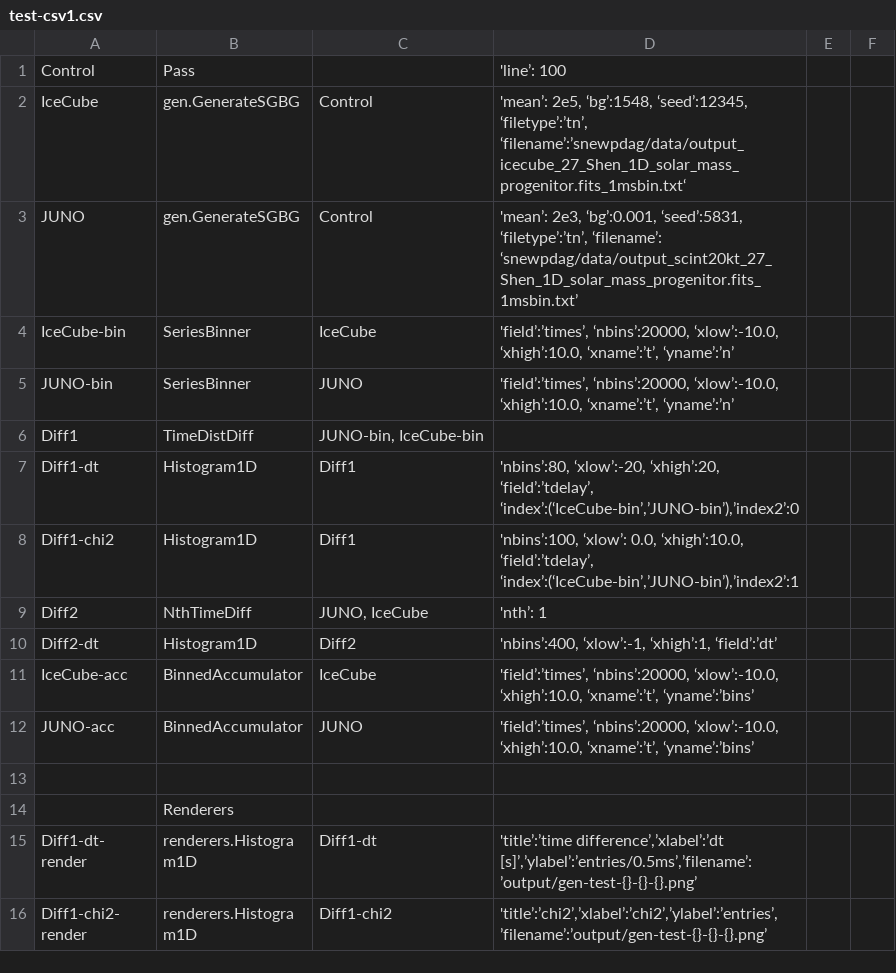
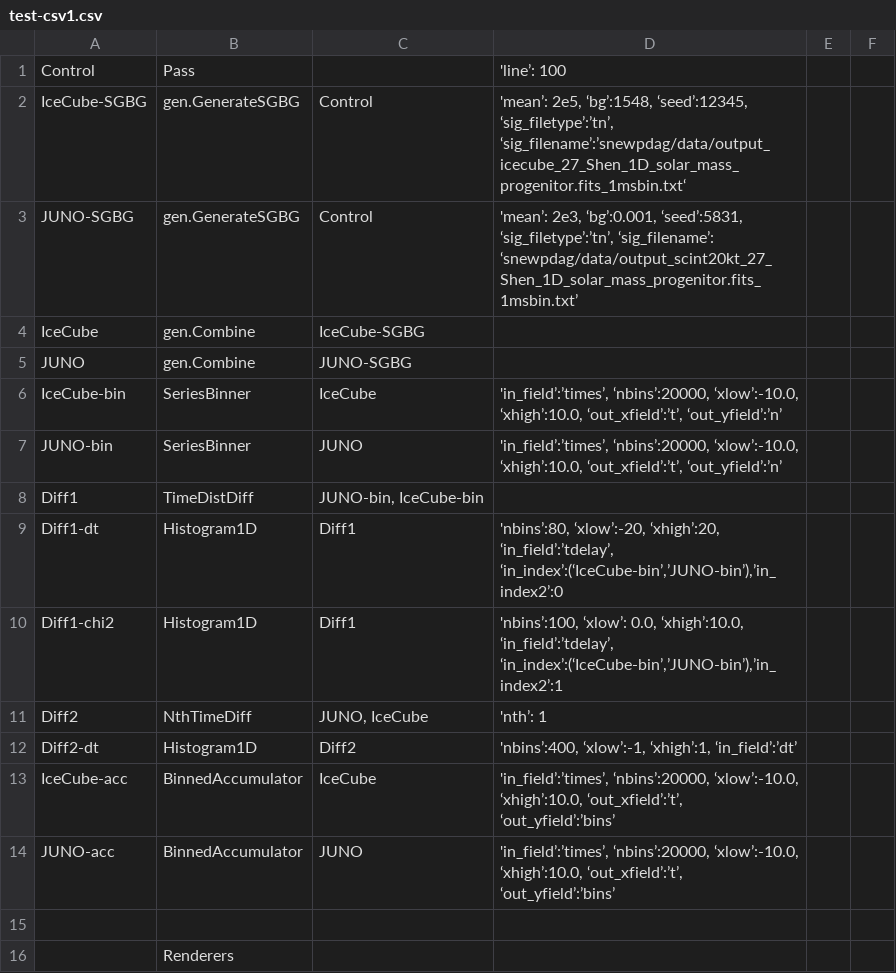
Before and after one commit to SNEWS2/snewpdag, a CSV file: snewpdag/data/test-csv1.csv, drawn as a sheet; only a part is shown; the shorter side is filled out with more unchanged rows.

Commit message:
make configuration and data keys more uniform

```diff
--- a/snewpdag/data/test-csv1.csv
+++ b/snewpdag/data/test-csv1.csv
@@ -1,13 +1,15 @@
 "Control","Pass",,"'line’: 100",,
-"IceCube","gen.GenerateSGBG","Control","'mean’: 2e5, ‘bg’:1548, ‘seed’:12345, ‘filetype’:’tn’, ‘filename’:’snewpdag/data/output_icecube_27_Shen_1D_solar_mass_progenitor.fits_1msbin.txt‘",,
-"JUNO","gen.GenerateSGBG","Control","'mean’: 2e3, ‘bg’:0.001, ‘seed’:5831, ‘filetype’:’tn’, ‘filename’: ‘snewpdag/data/output_scint20kt_27_Shen_1D_solar_mass_progenitor.fits_1msbin.txt’",,
-"IceCube-bin","SeriesBinner","IceCube","'field’:’times’, ‘nbins’:20000, ‘xlow’:-10.0, ‘xhigh’:10.0, ‘xname’:’t’, ‘yname’:’n’",,
-"JUNO-bin","SeriesBinner","JUNO","'field’:’times’, ‘nbins’:20000, ‘xlow’:-10.0, ‘xhigh’:10.0, ‘xname’:’t’, ‘yname’:’n’",,
+"IceCube-SGBG","gen.GenerateSGBG","Control","'mean’: 2e5, ‘bg’:1548, ‘seed’:12345, ‘sig_filetype’:’tn’, ‘sig_filename’:’snewpdag/data/output_icecube_27_Shen_1D_solar_mass_progenitor.fits_1msbin.txt‘",,
+"JUNO-SGBG","gen.GenerateSGBG","Control","'mean’: 2e3, ‘bg’:0.001, ‘seed’:5831, ‘sig_filetype’:’tn’, ‘sig_filename’: ‘snewpdag/data/output_scint20kt_27_Shen_1D_solar_mass_progenitor.fits_1msbin.txt’",,
+"IceCube","gen.Combine","IceCube-SGBG",,,
+"JUNO","gen.Combine","JUNO-SGBG",,,
+"IceCube-bin","SeriesBinner","IceCube","'in_field’:’times’, ‘nbins’:20000, ‘xlow’:-10.0, ‘xhigh’:10.0, ‘out_xfield’:’t’, ‘out_yfield’:’n’",,
+"JUNO-bin","SeriesBinner","JUNO","'in_field’:’times’, ‘nbins’:20000, ‘xlow’:-10.0, ‘xhigh’:10.0, ‘out_xfield’:’t’, ‘out_yfield’:’n’",,
 "Diff1","TimeDistDiff","JUNO-bin, IceCube-bin",,,
-"Diff1-dt","Histogram1D","Diff1","'nbins’:80, ‘xlow’:-20, ‘xhigh’:20, ‘field’:’tdelay’, ‘index’:(‘IceCube-bin’,’JUNO-bin’),’index2’:0",,
-"Diff1-chi2","Histogram1D","Diff1","'nbins’:100, ‘xlow’: 0.0, ‘xhigh’:10.0, ‘field’:’tdelay’, ‘index’:(‘IceCube-bin’,’JUNO-bin’),’index2’:1",,
+"Diff1-dt","Histogram1D","Diff1","'nbins’:80, ‘xlow’:-20, ‘xhigh’:20, ‘in_field’:’tdelay’, ‘in_index’:(‘IceCube-bin’,’JUNO-bin’),’in_index2’:0",,
+"Diff1-chi2","Histogram1D","Diff1","'nbins’:100, ‘xlow’: 0.0, ‘xhigh’:10.0, ‘in_field’:’tdelay’, ‘in_index’:(‘IceCube-bin’,’JUNO-bin’),’in_index2’:1",,
 "Diff2","NthTimeDiff","JUNO, IceCube","'nth’: 1",,
-"Diff2-dt","Histogram1D","Diff2","'nbins’:400, ‘xlow’:-1, ‘xhigh’:1, ‘field’:’dt’",,
-"IceCube-acc","BinnedAccumulator","IceCube","'field’:’times’, ‘nbins’:20000, ‘xlow’:-10.0, ‘xhigh’:10.0, ‘xname’:’t’, ‘yname’:’bins’",,
-"JUNO-acc","BinnedAccumulator","JUNO","'field’:’times’, ‘nbins’:20000, ‘xlow’:-10.0, ‘xhigh’:10.0, ‘xname’:’t’, ‘yname’:’bins’",,
+"Diff2-dt","Histogram1D","Diff2","'nbins’:400, ‘xlow’:-1, ‘xhigh’:1, ‘in_field’:’dt’",,
+"IceCube-acc","BinnedAccumulator","IceCube","'in_field’:’times’, ‘nbins’:20000, ‘xlow’:-10.0, ‘xhigh’:10.0, ‘out_xfield’:’t’, ‘out_yfield’:’bins’",,
+"JUNO-acc","BinnedAccumulator","JUNO","'in_field’:’times’, ‘nbins’:20000, ‘xlow’:-10.0, ‘xhigh’:10.0, ‘out_xfield’:’t’, ‘out_yfield’:’bins’",,
 ,,,,,
```
Also changed, not shown: 33 other files.
